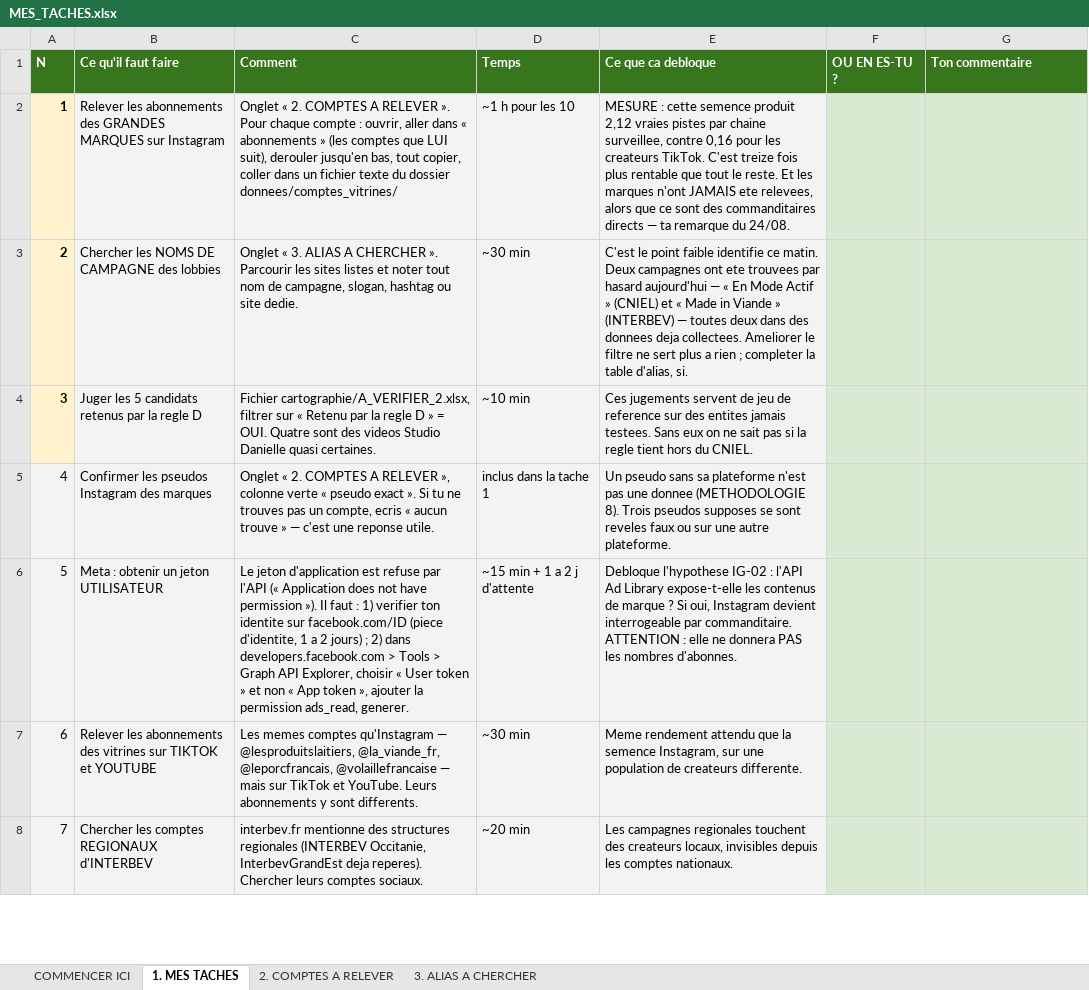
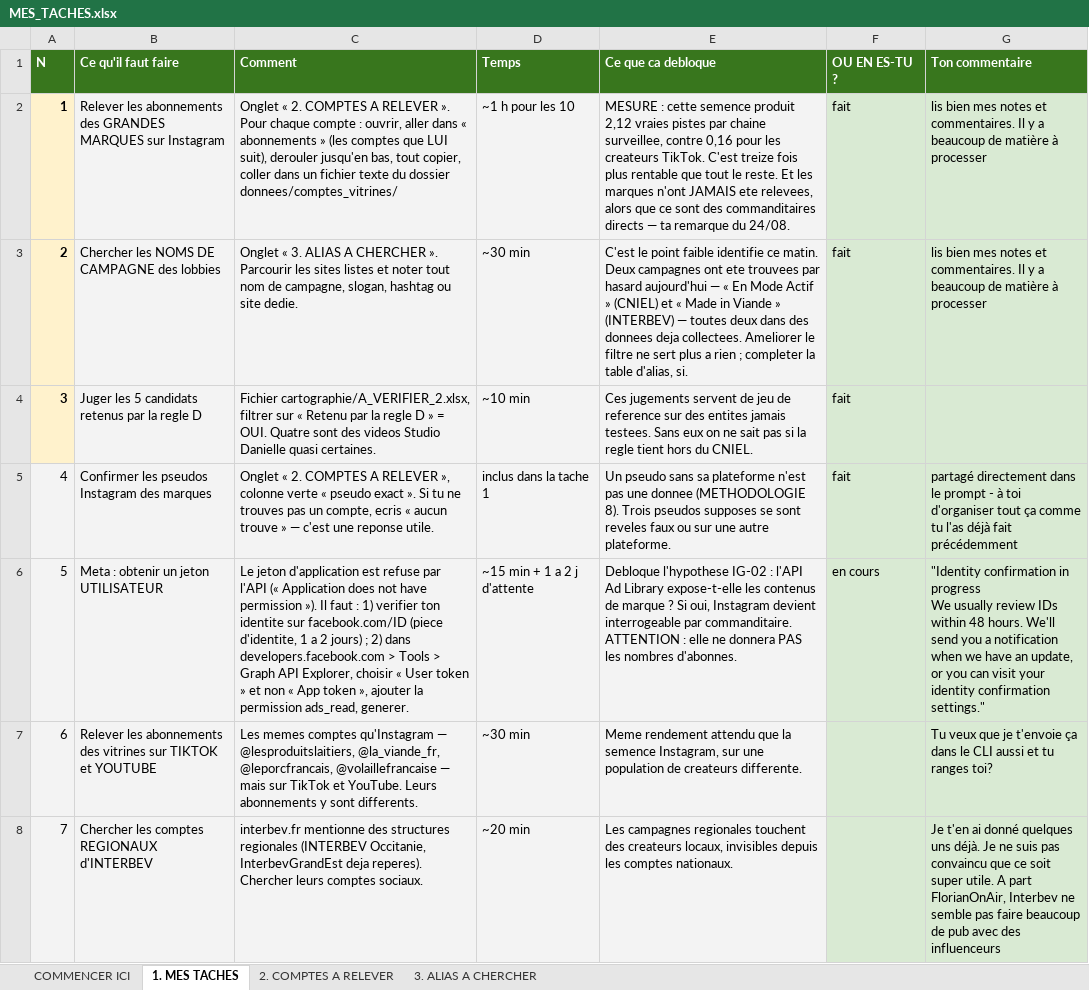
Before and after one commit to Tamateatea/influenceurs-lobbies-viande-lait, an Excel workbook: cartographie/MES_TACHES.xlsx, sheet 1. MES TACHES, drawn as a sheet; only a part is shown; values as stored, in another font and other column widths than the file's, no borders; ↵ is a line break in a cell; the diff covers the shown part only; the diff names each change by its address in the sheet, - before the commit and + after, or states it on an @@ line.

```diff
--- a/cartographie/MES_TACHES.xlsx (sheet 1. MES TACHES)
+++ b/cartographie/MES_TACHES.xlsx (sheet 1. MES TACHES)
-F2:F5 (OU EN ES-TU ?): (empty)
+F2:F5 (OU EN ES-TU ?): fait
-G2:G3 (Ton commentaire): (empty)
+G2:G3 (Ton commentaire): lis bien mes notes et commentaires. Il y a beaucoup de matière à processer
-G5 (Ton commentaire): (empty)
+G5 (Ton commentaire): partagé directement dans le prompt - à toi d'organiser tout ça comme tu l'as déjà fait précédemment
-F6 (OU EN ES-TU ?): (empty)
+F6 (OU EN ES-TU ?): en cours
-G6 (Ton commentaire): (empty)
+G6 (Ton commentaire): "Identity confirmation in progress ↵ We usually review IDs within 48 hours. We'll send you a notification when we have an update, or you can visit your identity confirmation settings."
-G7 (Ton commentaire): (empty)
+G7 (Ton commentaire): Tu veux que je t'envoie ça dans le CLI aussi et tu ranges toi?
-G8 (Ton commentaire): (empty)
+G8 (Ton commentaire): Je t'en ai donné quelques uns déjà. Je ne suis pas convaincu que ce soit super utile. A part FlorianOnAir, Interbev ne semble pas faire beaucoup de pub avec des influenceurs
```
Also changed, not shown: 12 edited cells elsewhere in this sheet, sheet 2. COMPTES A RELEVER, sheet 3. ALIAS A CHERCHER, cartographie/A_VERIFIER_2.xlsx, cartographie/COMPTES.xlsx, 14 other files.
